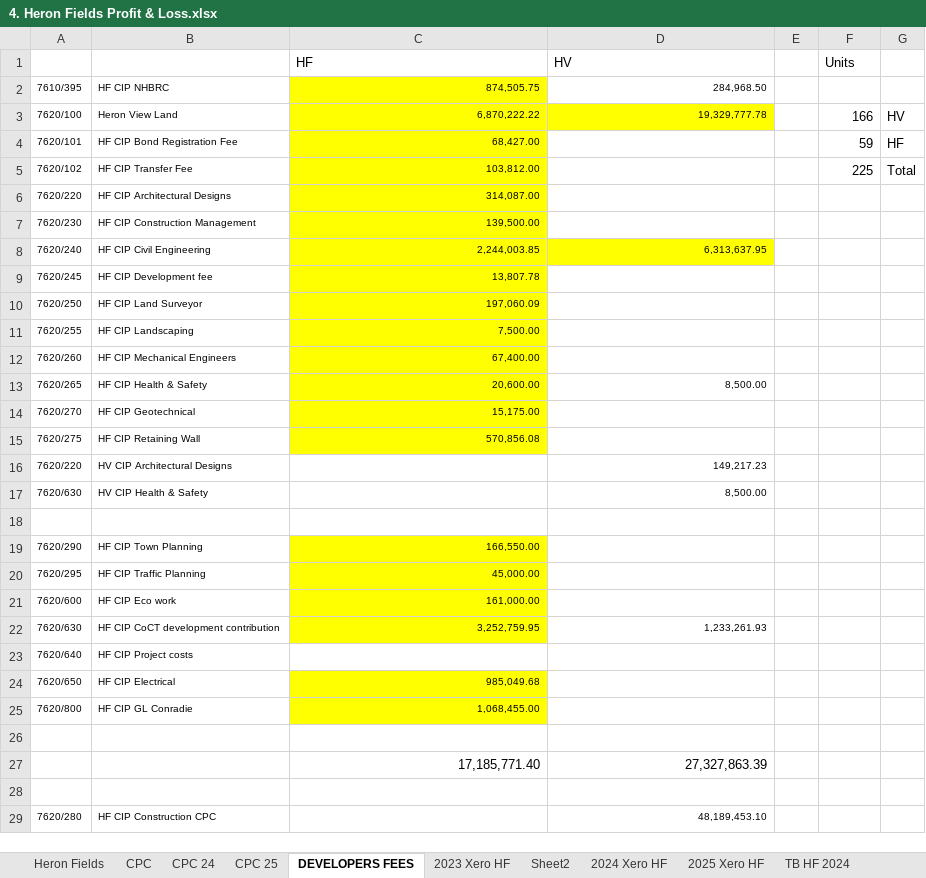
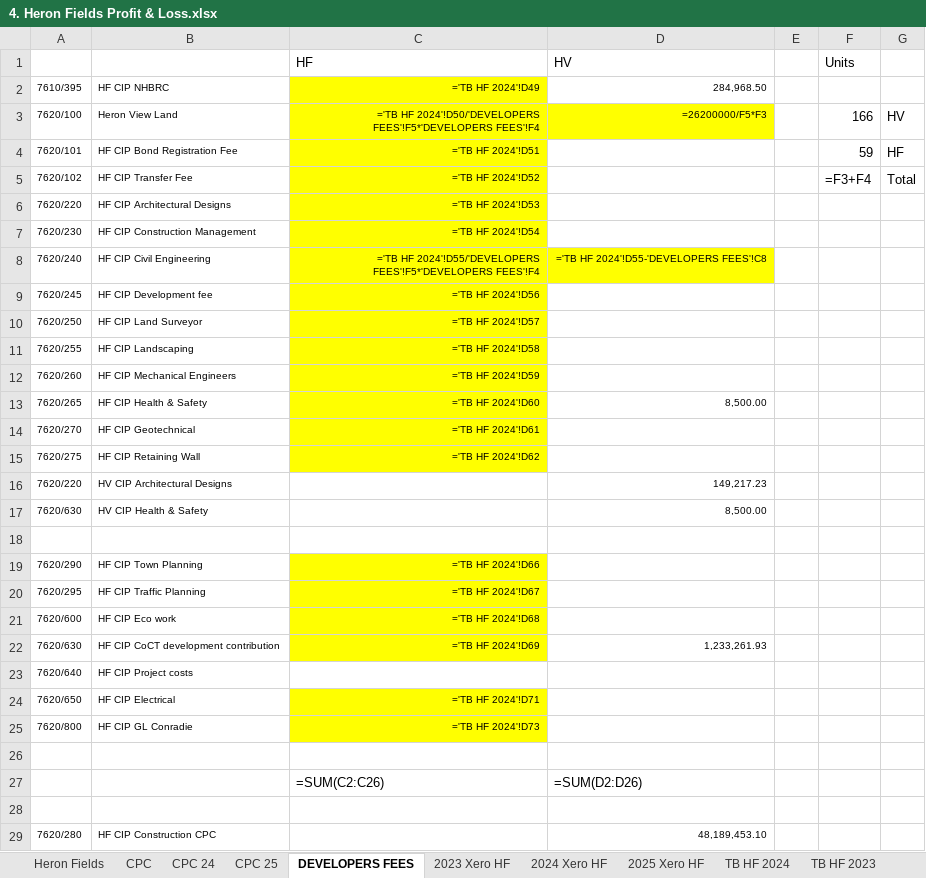
Before and after one commit to WayneBruton/fastapi-python, an Excel workbook: cashflow_p&l_files/4. Heron Fields Profit & Loss.xlsx, sheet DEVELOPERS FEES, drawn as a sheet; only a part is shown; values as stored, in another font and other column widths than the file's, no borders; formulas without a stored value are shown as written; removed rows and columns are numbered as before the commit, all else as after; the diff covers the shown part only; the diff names each change by its address in the sheet, - before the commit and + after, or states it on an @@ line.

```diff
--- a/cashflow_p&l_files/4. Heron Fields Profit & Loss.xlsx (sheet DEVELOPERS FEES)
+++ b/cashflow_p&l_files/4. Heron Fields Profit & Loss.xlsx (sheet DEVELOPERS FEES)
-sheet tab: Sheet2
-C2 (HF): 874,505.75
+C2 (HF): ='TB HF 2024'!D49
-C3 (HF): 6,870,222.22
+C3 (HF): ='TB HF 2024'!D50/'DEVELOPERS FEES'!F5*'DEVELOPERS FEES'!F4
-D3 (HV): 19,329,777.78
+D3 (HV): =26200000/F5*F3
-C4 (HF): 68,427.00
+C4 (HF): ='TB HF 2024'!D51
-C5 (HF): 103,812.00
+C5 (HF): ='TB HF 2024'!D52
-F5 (Units): 225
+F5 (Units): =F3+F4
-C6 (HF): 314,087.00
+C6 (HF): ='TB HF 2024'!D53
-C7 (HF): 139,500.00
+C7 (HF): ='TB HF 2024'!D54
-C8 (HF): 2,244,003.85
+C8 (HF): ='TB HF 2024'!D55/'DEVELOPERS FEES'!F5*'DEVELOPERS FEES'!F4
-D8 (HV): 6,313,637.95
+D8 (HV): ='TB HF 2024'!D55-'DEVELOPERS FEES'!C8
-C9 (HF): 13,807.78
+C9 (HF): ='TB HF 2024'!D56
-C10 (HF): 197,060.09
+C10 (HF): ='TB HF 2024'!D57
-C11 (HF): 7,500.00
+C11 (HF): ='TB HF 2024'!D58
-C12 (HF): 67,400.00
+C12 (HF): ='TB HF 2024'!D59
-C13 (HF): 20,600.00
+C13 (HF): ='TB HF 2024'!D60
-C14 (HF): 15,175.00
+C14 (HF): ='TB HF 2024'!D61
-C15 (HF): 570,856.08
+C15 (HF): ='TB HF 2024'!D62
-C19 (HF): 166,550.00
+C19 (HF): ='TB HF 2024'!D66
-C20 (HF): 45,000.00
+C20 (HF): ='TB HF 2024'!D67
-C21 (HF): 161,000.00
+C21 (HF): ='TB HF 2024'!D68
-C22 (HF): 3,252,759.95
+C22 (HF): ='TB HF 2024'!D69
-C24 (HF): 985,049.68
+C24 (HF): ='TB HF 2024'!D71
-C25 (HF): 1,068,455.00
+C25 (HF): ='TB HF 2024'!D73
-row 27:  |  | 17,185,771.40 | 27,327,863.39
+row 27:  |  | =SUM(C2:C26) | =SUM(D2:D26)
```
Also changed, not shown: 1 added row, 1 removed row and 4 edited cells elsewhere in this sheet, sheet TB HF 2024, sheet Heron Fields, sheet 2024 Xero HF, sheet CPC 24, sheet 2023 Xero HF, sheet 2025 Xero HF, 4 more sheets, formulas that keep their value, cashflow_p&l_files/5. Heron View Profit & Loss.xlsx, 4 other files.
